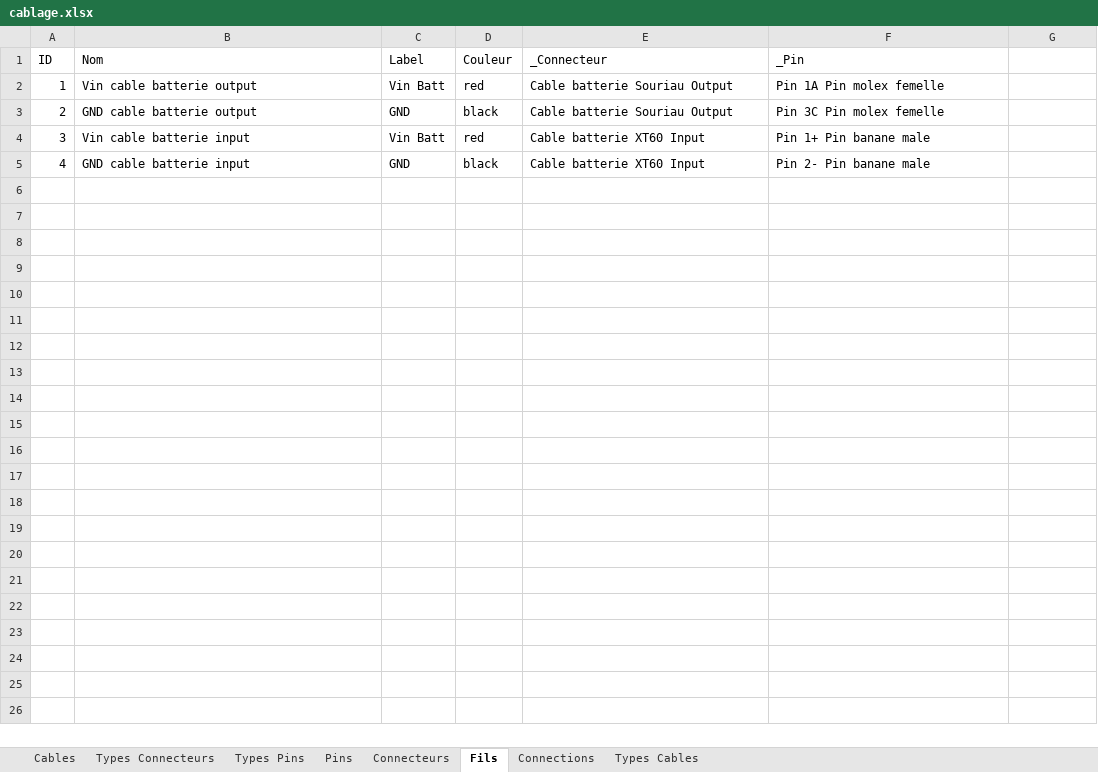
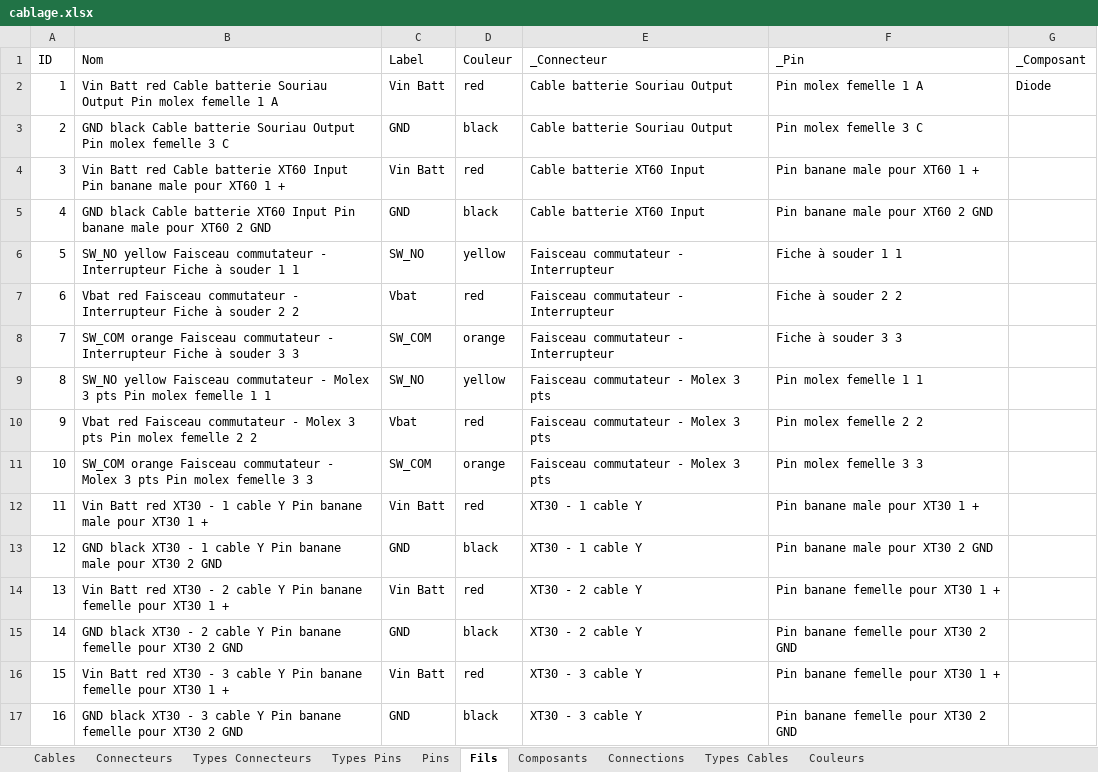
Before and after one commit to vincentBenet/cable_maker_excel, an Excel workbook: cablage.xlsx, sheet Fils, drawn as a sheet; values as stored, in another font and other column widths than the file's, no borders; table styles not drawn; the diff names each change by its address in the sheet, - before the commit and + after, or states it on an @@ line.

```diff
--- a/cablage.xlsx (sheet Fils)
+++ b/cablage.xlsx (sheet Fils)
+sheet tab: Composants
+sheet tab: Couleurs
@@ sheet tab order changed: Cables | Connecteurs | Types Connecteurs | Types Pins | Pins | Fils | Composants | Connections | Types Cables | Couleurs @@
-G1: (empty)
+G1: _Composant
-B2 (Nom): Vin cable batterie output
+B2 (Nom): Vin Batt red Cable batterie Souriau Output Pin molex femelle 1 A
-F2 (_Pin): Pin 1A Pin molex femelle
+F2 (_Pin): Pin molex femelle 1 A
-G2 (_Composant): (empty)
+G2 (_Composant): Diode
-B3 (Nom): GND cable batterie output
+B3 (Nom): GND black Cable batterie Souriau Output Pin molex femelle 3 C
-F3 (_Pin): Pin 3C Pin molex femelle
+F3 (_Pin): Pin molex femelle 3 C
-B4 (Nom): Vin cable batterie input
+B4 (Nom): Vin Batt red Cable batterie XT60 Input Pin banane male pour XT60 1 +
-F4 (_Pin): Pin 1+ Pin banane male
+F4 (_Pin): Pin banane male pour XT60 1 +
-B5 (Nom): GND cable batterie input
+B5 (Nom): GND black Cable batterie XT60 Input Pin banane male pour XT60 2 GND
-F5 (_Pin): Pin 2- Pin banane male
+F5 (_Pin): Pin banane male pour XT60 2 GND
+row 6: 5 | SW_NO yellow Faisceau commutateur - Interrupteur Fiche à souder 1 1 | SW_NO | yellow | Faisceau commutateur - Interrupteur | Fiche à souder 1 1
+row 7: 6 | Vbat red Faisceau commutateur - Interrupteur Fiche à souder 2 2 | Vbat | red | Faisceau commutateur - Interrupteur | Fiche à souder 2 2
+row 8: 7 | SW_COM orange Faisceau commutateur - Interrupteur Fiche à souder 3 3 | SW_COM | orange | Faisceau commutateur - Interrupteur | Fiche à souder 3 3
+row 9: 8 | SW_NO yellow Faisceau commutateur - Molex 3 pts Pin molex femelle 1 1 | SW_NO | yellow | Faisceau commutateur - Molex 3 pts | Pin molex femelle 1 1
+row 10: 9 | Vbat red Faisceau commutateur - Molex 3 pts Pin molex femelle 2 2 | Vbat | red | Faisceau commutateur - Molex 3 pts | Pin molex femelle 2 2
+row 11: 10 | SW_COM orange Faisceau commutateur - Molex 3 pts Pin molex femelle 3 3 | SW_COM | orange | Faisceau commutateur - Molex 3 pts | Pin molex femelle 3 3
+row 12: 11 | Vin Batt red XT30 - 1 cable Y Pin banane male pour XT30 1 + | Vin Batt | red | XT30 - 1 cable Y | Pin banane male pour XT30 1 +
+row 13: 12 | GND black XT30 - 1 cable Y Pin banane male pour XT30 2 GND | GND | black | XT30 - 1 cable Y | Pin banane male pour XT30 2 GND
+row 14: 13 | Vin Batt red XT30 - 2 cable Y Pin banane femelle pour XT30 1 + | Vin Batt | red | XT30 - 2 cable Y | Pin banane femelle pour XT30 1 +
+row 15: 14 | GND black XT30 - 2 cable Y Pin banane femelle pour XT30 2 GND | GND | black | XT30 - 2 cable Y | Pin banane femelle pour XT30 2 GND
+row 16: 15 | Vin Batt red XT30 - 3 cable Y Pin banane femelle pour XT30 1 + | Vin Batt | red | XT30 - 3 cable Y | Pin banane femelle pour XT30 1 +
+row 17: 16 | GND black XT30 - 3 cable Y Pin banane femelle pour XT30 2 GND | GND | black | XT30 - 3 cable Y | Pin banane femelle pour XT30 2 GND
```
Also changed, not shown: sheet Pins, sheet Connections, sheet Types Connecteurs, sheet Connecteurs, sheet Types Pins, sheet Cables, 1 more sheet, 18 other files.
